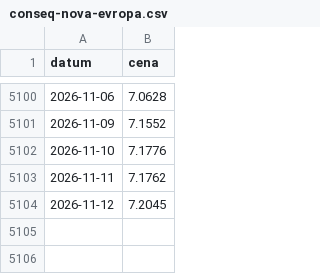
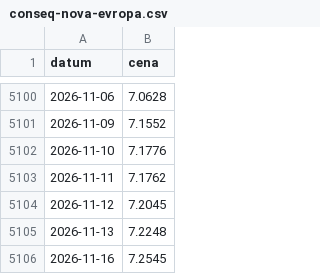
Before and after one commit to botezu/veve, a CSV file: data/prices/conseq-nova-evropa.csv, drawn as a sheet; only a part is shown, gaps mark what is left out; the diff names each change by its address in the sheet, - before the commit and + after, or states it on an @@ line.

```diff
--- a/data/prices/conseq-nova-evropa.csv
+++ b/data/prices/conseq-nova-evropa.csv
+row 5105: 2026-11-13 | 7.2248
+row 5106: 2026-11-16 | 7.2545
```
Also changed, not shown: 1 other file.
